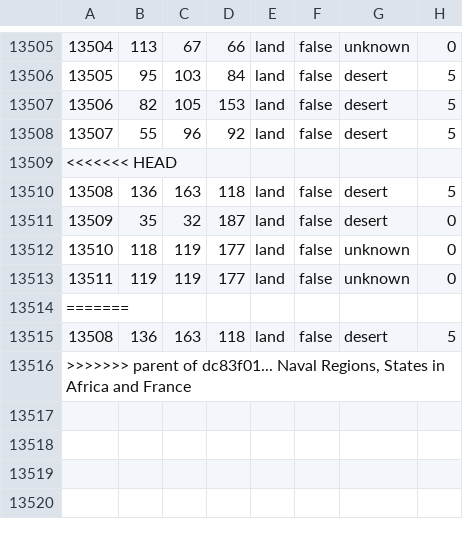
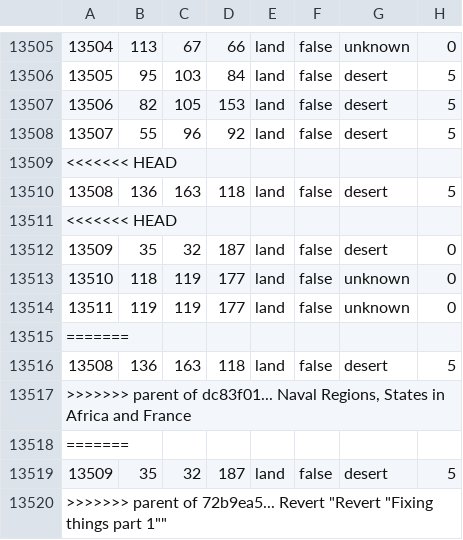
Before and after one commit to Kalkstein/ww1, a CSV file: map/definition.csv, drawn as a sheet; only a part is shown, gaps mark what is left out.

```diff
--- a/map/definition.csv
+++ b/map/definition.csv
@@ -13510,2 +13510,3 @@
 13508;136;163;118;land;false;desert;5
+<<<<<<< HEAD
 13509;35;32;187;land;false;desert;0
@@ -13516 +13517,4 @@
 >>>>>>> parent of dc83f01... Naval Regions, States in Africa and France
+=======
+13509;35;32;187;land;false;desert;5
+>>>>>>> parent of 72b9ea5... Revert "Revert "Fixing things part 1""
```
Also changed, not shown: 15 other files.
